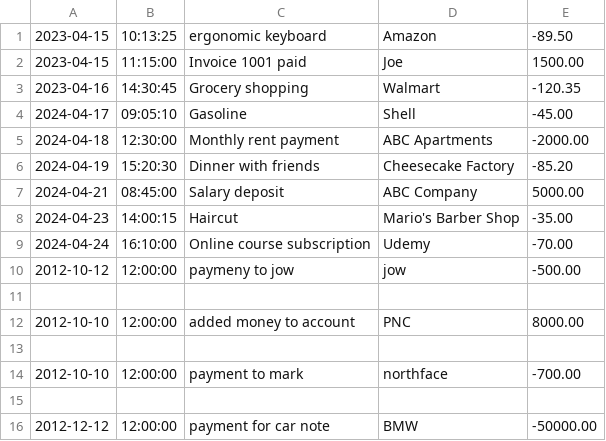
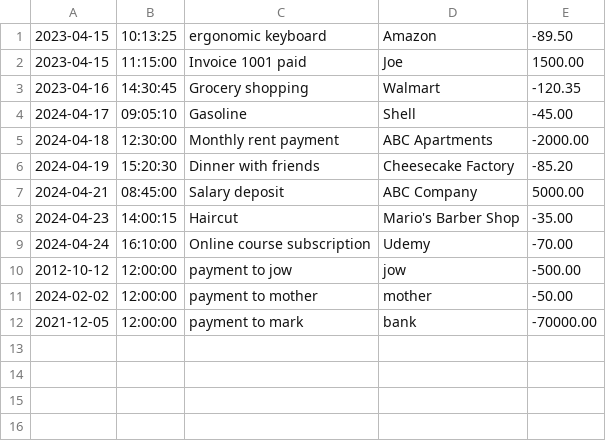
Before and after one commit to Devinswil/FinancialTracker, a CSV file: transactions.csv, drawn as a sheet.

```diff
--- a/transactions.csv
+++ b/transactions.csv
@@ -9,8 +9,4 @@
 2024-04-24|16:10:00|Online course subscription|Udemy|-70.00
-2012-10-12|12:00:00|paymeny to jow|jow|-500.00
-
-2012-10-10|12:00:00|added money to account|PNC|8000.00
-
-2012-10-10|12:00:00|payment to mark|northface|-700.00
-
-2012-12-12|12:00:00|payment for car note|BMW|-50000.00
+2012-10-12|12:00:00|payment to jow|jow|-500.00
+2024-02-02|12:00:00|payment to mother |mother|-50.00
+2021-12-05|12:00:00|payment to mark|bank|-70000.00
```
Also changed, not shown: 1 other file.
